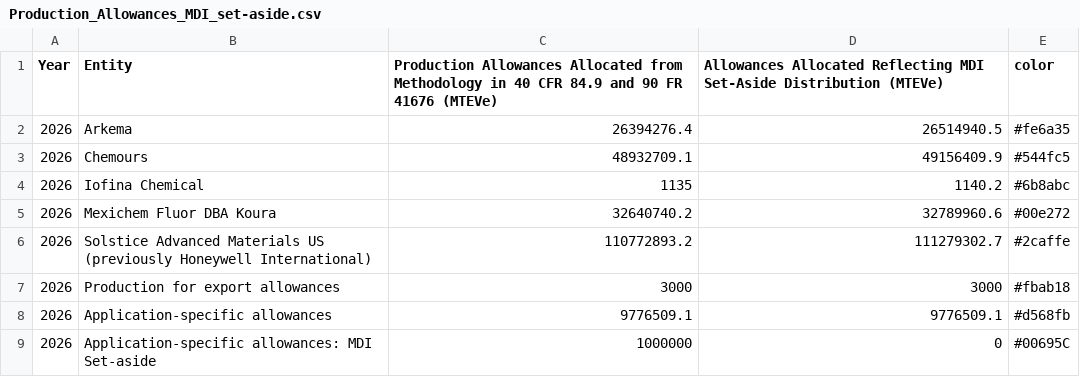
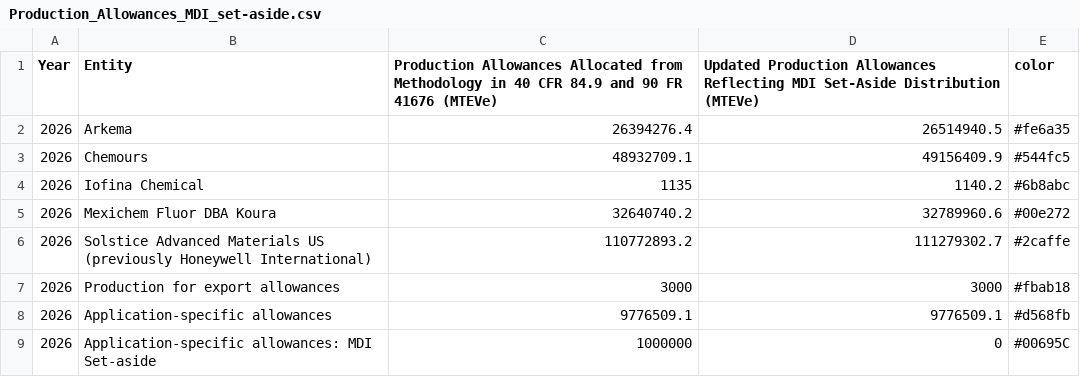
Before and after one commit to USEPA/hfc-allowances, a CSV file: 2026_data/Production_Allowances_MDI_set-aside.csv, drawn as a sheet.

```diff
--- a/2026_data/Production_Allowances_MDI_set-aside.csv
+++ b/2026_data/Production_Allowances_MDI_set-aside.csv
@@ -1,2 +1,2 @@
-Year,Entity,Production Allowances Allocated from Methodology in 40 CFR 84.9 and 90 FR 41676 (MTEVe),Allowances Allocated Reflecting MDI Set-Aside Distribution (MTEVe),color
+Year,Entity,Production Allowances Allocated from Methodology in 40 CFR 84.9 and 90 FR 41676 (MTEVe),Updated Production Allowances Reflecting MDI Set-Aside Distribution (MTEVe),color
 2026,Arkema,26394276.4,26514940.5,#fe6a35
```
Also changed, not shown: 2026_data/Consumption_Allowances_MDI_set-aside.csv.
